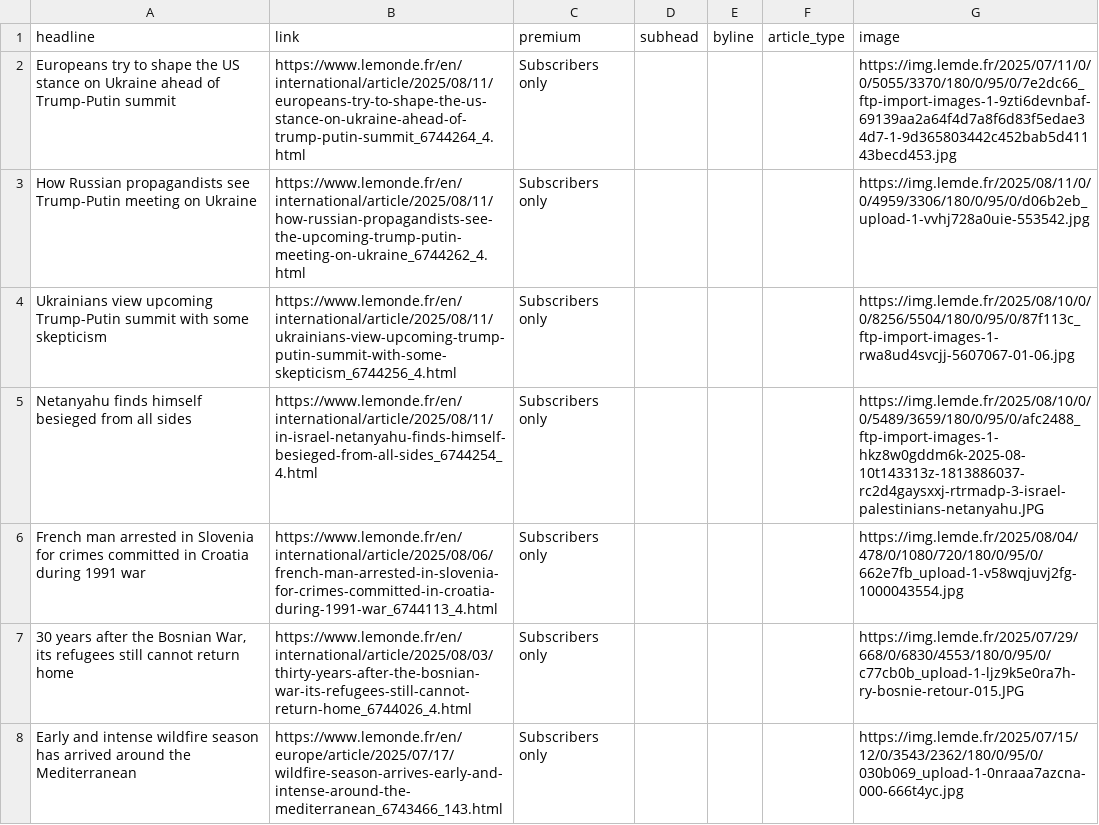
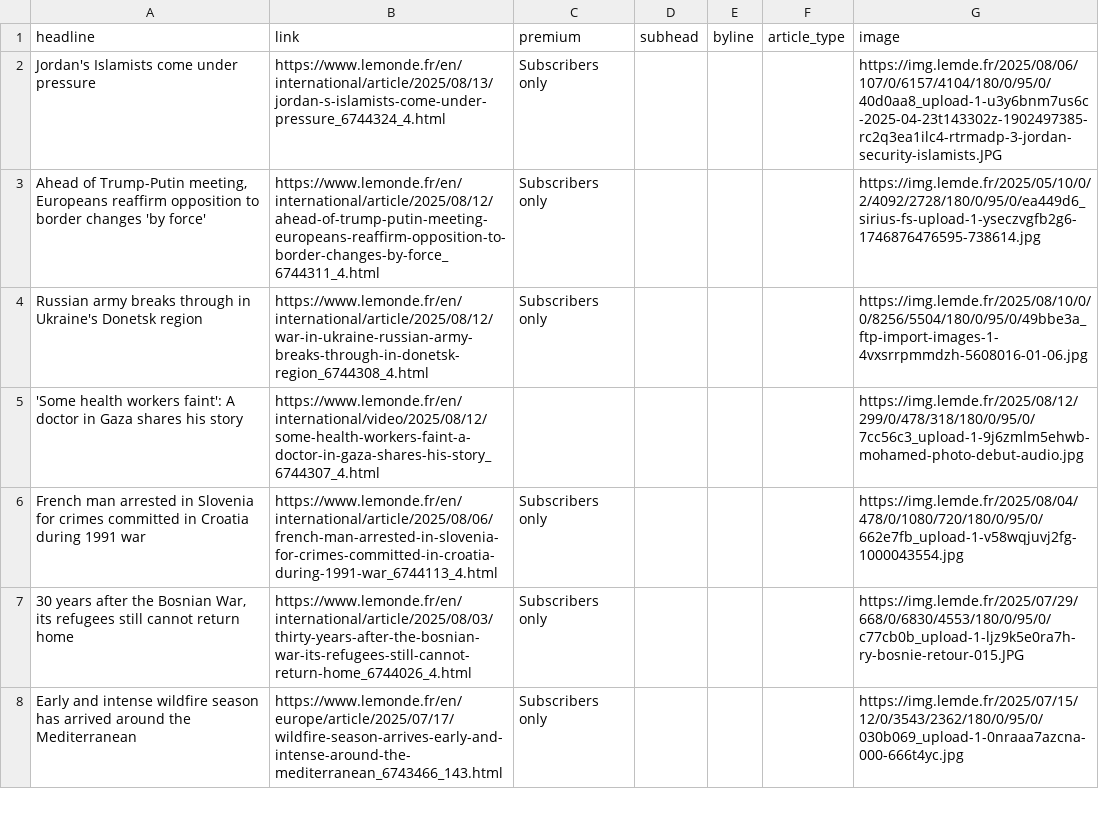
Before and after one commit to teodoracurcic/scraping, a CSV file: le_monde.csv, drawn as a sheet; only a part is shown; the diff covers the shown part only.

```diff
--- a/le_monde.csv
+++ b/le_monde.csv
@@ -1,6 +1,6 @@
 headline,link,premium,subhead,byline,article_type,image
-Europeans try to shape the US stance on Ukraine ahead of Trump-Putin summit,https://www.lemonde.fr/en/international/article/2025/08/11/europeans-try-to-shape-the-us-stance-on-ukraine-ahead-of-trump-putin-summit_6744264_4.html,Subscribers only,,,,https://img.lemde.fr/2025/07/11/0/0/5055/3370/180/0/95/0/7e2dc66_ftp-import-images-1-9zti6devnbaf-69139aa2a64f4d7a8f6d83f5edae34d7-1-9d365803442c452bab5d41143becd453.jpg
-How Russian propagandists see Trump-Putin meeting on Ukraine,https://www.lemonde.fr/en/international/article/2025/08/11/how-russian-propagandists-see-the-upcoming-trump-putin-meeting-on-ukraine_6744262_4.html,Subscribers only,,,,https://img.lemde.fr/2025/08/11/0/0/4959/3306/180/0/95/0/d06b2eb_upload-1-vvhj728a0uie-553542.jpg
-Ukrainians view upcoming Trump-Putin summit with some skepticism,https://www.lemonde.fr/en/international/article/2025/08/11/ukrainians-view-upcoming-trump-putin-summit-with-some-skepticism_6744256_4.html,Subscribers only,,,,https://img.lemde.fr/2025/08/10/0/0/8256/5504/180/0/95/0/87f113c_ftp-import-images-1-rwa8ud4svcjj-5607067-01-06.jpg
-Netanyahu finds himself besieged from all sides,https://www.lemonde.fr/en/international/article/2025/08/11/in-israel-netanyahu-finds-himself-besieged-from-all-sides_6744254_4.html,Subscribers only,,,,https://img.lemde.fr/2025/08/10/0/0/5489/3659/180/0/95/0/afc2488_ftp-import-images-1-hkz8w0gddm6k-2025-08-10t143313z-1813886037-rc2d4gaysxxj-rtrmadp-3-israel-palestinians-netanyahu.JPG
+Jordan's Islamists come under pressure,https://www.lemonde.fr/en/international/article/2025/08/13/jordan-s-islamists-come-under-pressure_6744324_4.html,Subscribers only,,,,https://img.lemde.fr/2025/08/06/107/0/6157/4104/180/0/95/0/40d0aa8_upload-1-u3y6bnm7us6c-2025-04-23t143302z-1902497385-rc2q3ea1ilc4-rtrmadp-3-jordan-security-islamists.JPG
+"Ahead of Trump-Putin meeting, Europeans reaffirm opposition to border changes 'by force'",https://www.lemonde.fr/en/international/article/2025/08/12/ahead-of-trump-putin-meeting-europeans-reaffirm-opposition-to-border-changes-by-force_6744311_4.html,Subscribers only,,,,https://img.lemde.fr/2025/05/10/0/2/4092/2728/180/0/95/0/ea449d6_sirius-fs-upload-1-yseczvgfb2g6-1746876476595-738614.jpg
+Russian army breaks through in Ukraine's Donetsk region,https://www.lemonde.fr/en/international/article/2025/08/12/war-in-ukraine-russian-army-breaks-through-in-donetsk-region_6744308_4.html,Subscribers only,,,,https://img.lemde.fr/2025/08/10/0/0/8256/5504/180/0/95/0/49bbe3a_ftp-import-images-1-4vxsrrpmmdzh-5608016-01-06.jpg
+'Some health workers faint': A doctor in Gaza shares his story,https://www.lemonde.fr/en/international/video/2025/08/12/some-health-workers-faint-a-doctor-in-gaza-shares-his-story_6744307_4.html,,,,,https://img.lemde.fr/2025/08/12/299/0/478/318/180/0/95/0/7cc56c3_upload-1-9j6zmlm5ehwb-mohamed-photo-debut-audio.jpg
 French man arrested in Slovenia for crimes committed in Croatia during 1991 war,https://www.lemonde.fr/en/international/article/2025/08/06/french-man-arrested-in-slovenia-for-crimes-committed-in-croatia-during-1991-war_6744113_4.html,Subscribers only,,,,https://img.lemde.fr/2025/08/04/478/0/1080/720/180/0/95/0/662e7fb_upload-1-v58wqjuvj2fg-1000043554.jpg
```
Also changed, not shown: 15 added rows, 15 removed rows and 33 edited cells elsewhere in this file.
